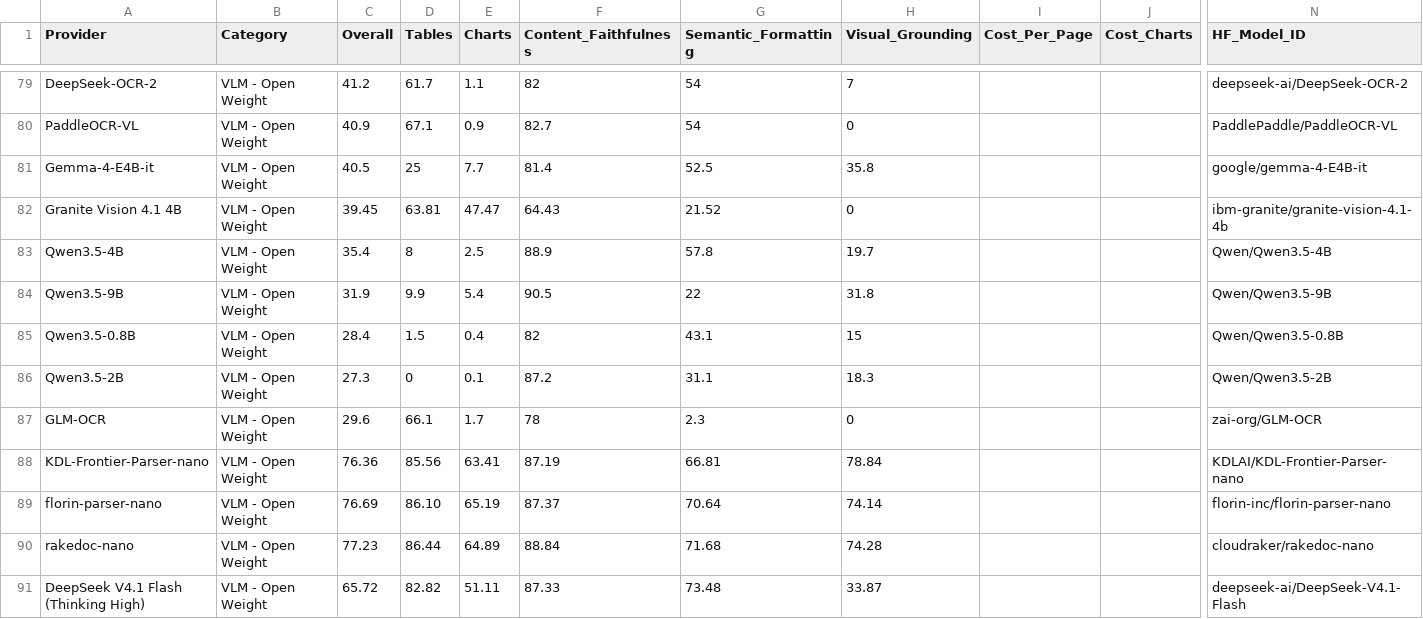
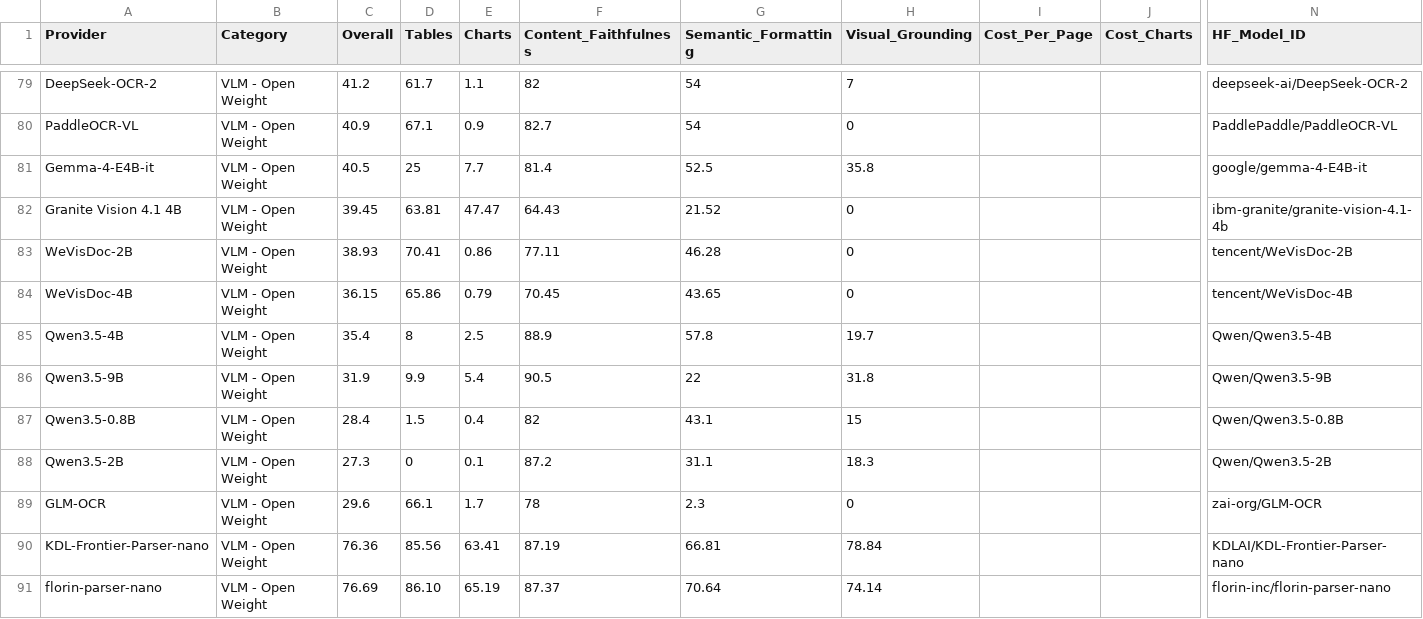
Before and after one commit to ProvidusAI/ParseBench, a CSV file: leaderboard.csv, drawn as a sheet; only a part is shown, gaps mark what is left out; the shorter side is filled out with more unchanged rows; rows hold the shown columns only; the diff names each change by its address in the sheet, - before the commit and + after, or states it on an @@ line.

Commit message:
Add WeVisDoc parse providers and leaderboard results.
👾 Generated with [Letta Code](https://letta.com)

Co-Authored-By: Letta Code <noreply@letta.com>

```diff
--- a/leaderboard.csv
+++ b/leaderboard.csv
+row 83: WeVisDoc-2B | VLM - Open Weight | 38.93 | 70.41 | 0.86 | 77.11 | 46.28 | 0 |  |  | tencent/WeVisDoc-2B
+row 84: WeVisDoc-4B | VLM - Open Weight | 36.15 | 65.86 | 0.79 | 70.45 | 43.65 | 0 |  |  | tencent/WeVisDoc-4B
```
Also changed, not shown: 5 other files.
